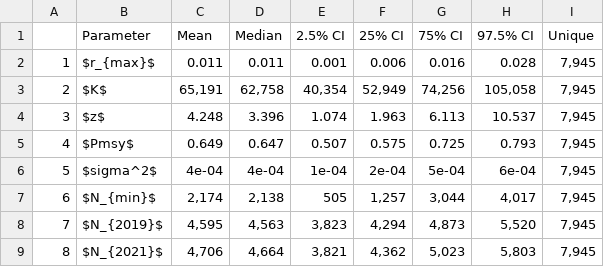
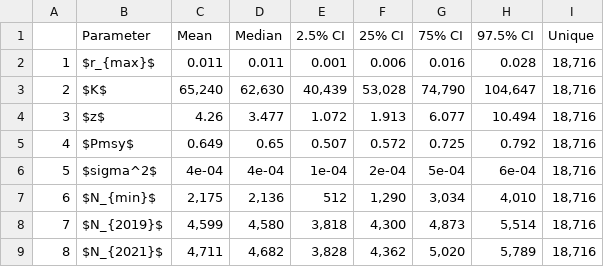
Before and after one commit to SW-atlantic-right-whale-2021-assessment/RightwhaleRuns, a CSV file: Model runs/Sensitivity_2/Sensitivity_2_summary_table.csv, drawn as a sheet; only a part is shown; the diff covers the shown part only.

```diff
--- a/Model runs/Sensitivity_2/Sensitivity_2_summary_table.csv
+++ b/Model runs/Sensitivity_2/Sensitivity_2_summary_table.csv
@@ -1,9 +1,9 @@
 "","Parameter","Mean","Median","2.5% CI","25% CI","75% CI","97.5% CI","Unique"
-"1","$r_{max}$","0.011","0.011","0.001","0.006","0.016","0.028","7,945"
-"2","$K$","65,191","62,758","40,354","52,949","74,256","105,058","7,945"
-"3","$z$","4.248","3.396","1.074","1.963","6.113","10.537","7,945"
-"4","$Pmsy$","0.649","0.647","0.507","0.575","0.725","0.793","7,945"
-"5","$sigma^2$","4e-04","4e-04","1e-04","2e-04","5e-04","6e-04","7,945"
-"6","$N_{min}$"," 2,174"," 2,138","   505"," 1,257"," 3,044","  4,017","7,945"
-"7","$N_{2019}$"," 4,595"," 4,563"," 3,823"," 4,294"," 4,873","  5,520","7,945"
-"8","$N_{2021}$"," 4,706"," 4,664"," 3,821"," 4,362"," 5,023","  5,803","7,945"
+"1","$r_{max}$","0.011","0.011","0.001","0.006","0.016","0.028","18,716"
+"2","$K$","65,240","62,630","40,439","53,028","74,790","104,647","18,716"
+"3","$z$","4.26","3.477","1.072","1.913","6.077","10.494","18,716"
+"4","$Pmsy$","0.649","0.65","0.507","0.572","0.725","0.792","18,716"
+"5","$sigma^2$","4e-04","4e-04","1e-04","2e-04","5e-04","6e-04","18,716"
+"6","$N_{min}$"," 2,175"," 2,136","   512"," 1,290"," 3,034","  4,010","18,716"
+"7","$N_{2019}$"," 4,599"," 4,580"," 3,818"," 4,300"," 4,873","  5,514","18,716"
+"8","$N_{2021}$"," 4,711"," 4,682"," 3,828"," 4,362"," 5,020","  5,789","18,716"
```
Also changed, not shown: 17 edited cells elsewhere in this file, Model runs/Sensitivity_1/Sensitivity_1_Resample_Summary.csv, Model runs/Sensitivity_1/Sensitivity_1_Trajectory_Summary.csv, 21 other files.
